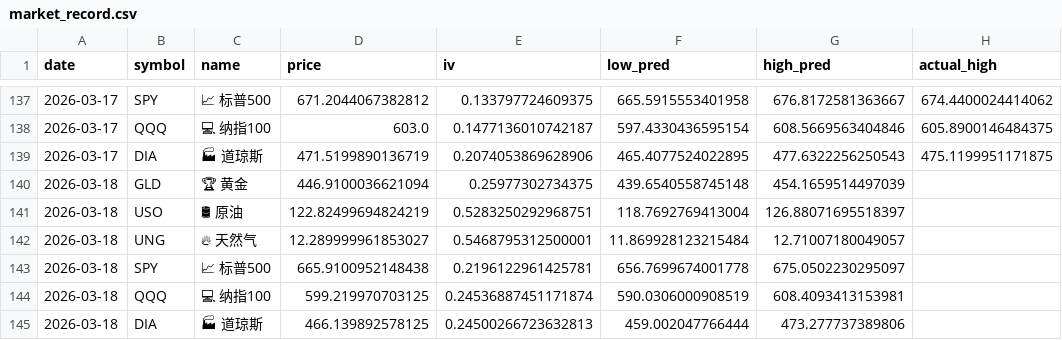
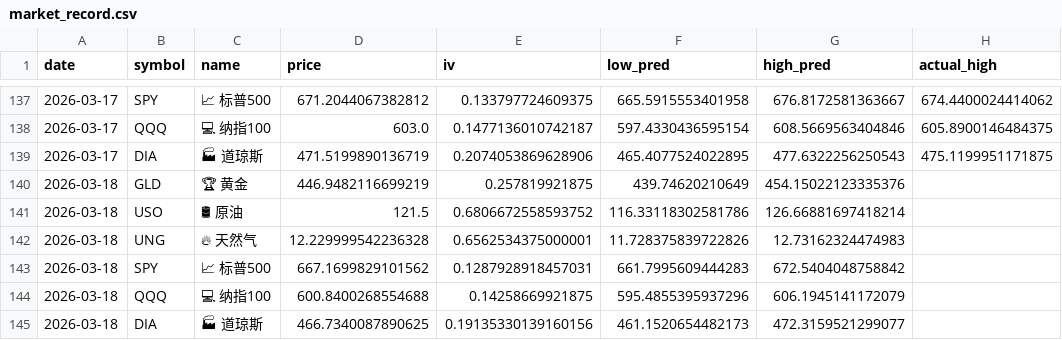
Before and after one commit to dancai1024/dancaidaily-market-Databot, a CSV file: market_record.csv, drawn as a sheet; only a part is shown, gaps mark what is left out; the diff names each change by its address in the sheet, - before the commit and + after, or states it on an @@ line.

```diff
--- a/market_record.csv
+++ b/market_record.csv
-D140 (price): 446.9100036621094
+D140 (price): 446.9482116699219
-E140 (iv): 0.25977302734375
+E140 (iv): 0.257819921875
-F140 (low_pred): 439.6540558745148
+F140 (low_pred): 439.74620210649
-G140 (high_pred): 454.1659514497039
+G140 (high_pred): 454.15022123335376
-D141 (price): 122.82499694824219
+D141 (price): 121.5
-E141 (iv): 0.5283250292968751
+E141 (iv): 0.6806672558593752
-F141 (low_pred): 118.7692769413004
+F141 (low_pred): 116.33118302581786
-G141 (high_pred): 126.88071695518397
+G141 (high_pred): 126.66881697418214
-D142 (price): 12.289999961853027
+D142 (price): 12.229999542236328
-E142 (iv): 0.5468795312500001
+E142 (iv): 0.6562534375000001
-F142 (low_pred): 11.869928123215484
+F142 (low_pred): 11.728375839722826
-G142 (high_pred): 12.71007180049057
+G142 (high_pred): 12.73162324474983
-D143 (price): 665.9100952148438
+D143 (price): 667.1699829101562
-E143 (iv): 0.2196122961425781
+E143 (iv): 0.1287928918457031
-F143 (low_pred): 656.7699674001778
+F143 (low_pred): 661.7995609444283
-G143 (high_pred): 675.0502230295097
+G143 (high_pred): 672.5404048758842
-D144 (price): 599.219970703125
+D144 (price): 600.8400268554688
-E144 (iv): 0.24536887451171874
+E144 (iv): 0.14258669921875
-F144 (low_pred): 590.0306000908519
+F144 (low_pred): 595.4855395937296
-G144 (high_pred): 608.4093413153981
+G144 (high_pred): 606.1945141172079
-D145 (price): 466.139892578125
+D145 (price): 466.7340087890625
-E145 (iv): 0.24500266723632813
+E145 (iv): 0.19135330139160156
-F145 (low_pred): 459.002047766444
+F145 (low_pred): 461.1520654482173
-G145 (high_pred): 473.277737389806
+G145 (high_pred): 472.3159521299077
```
